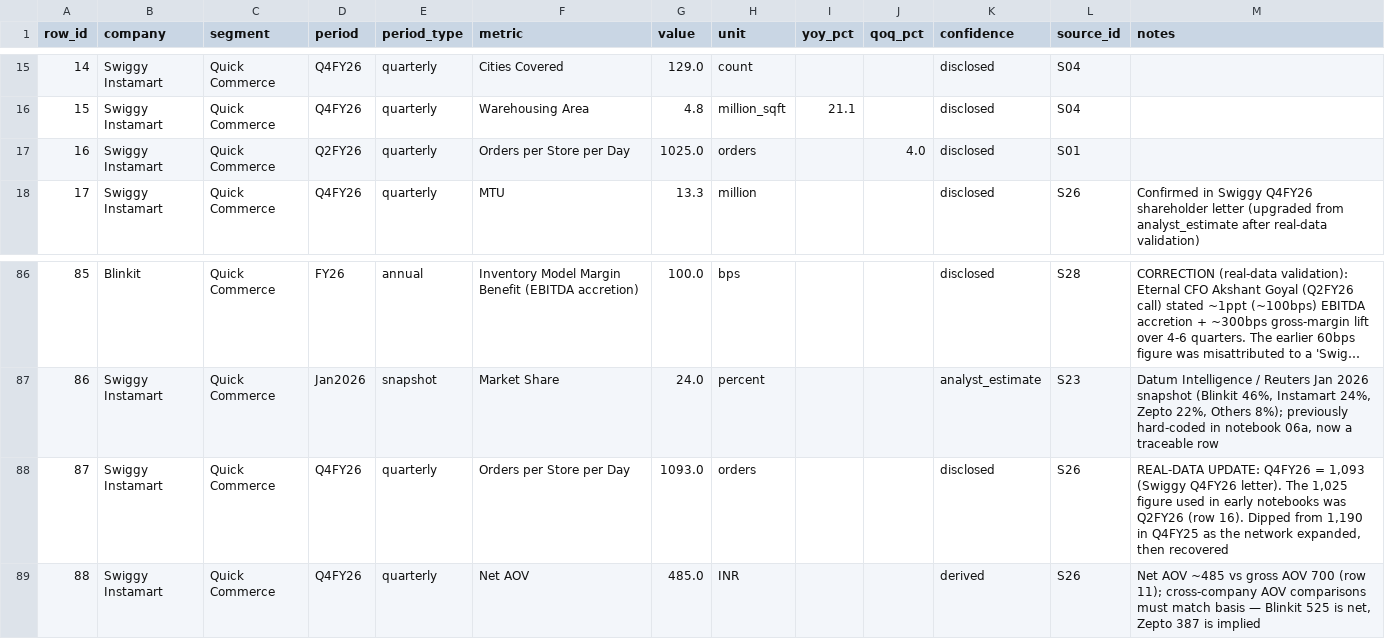
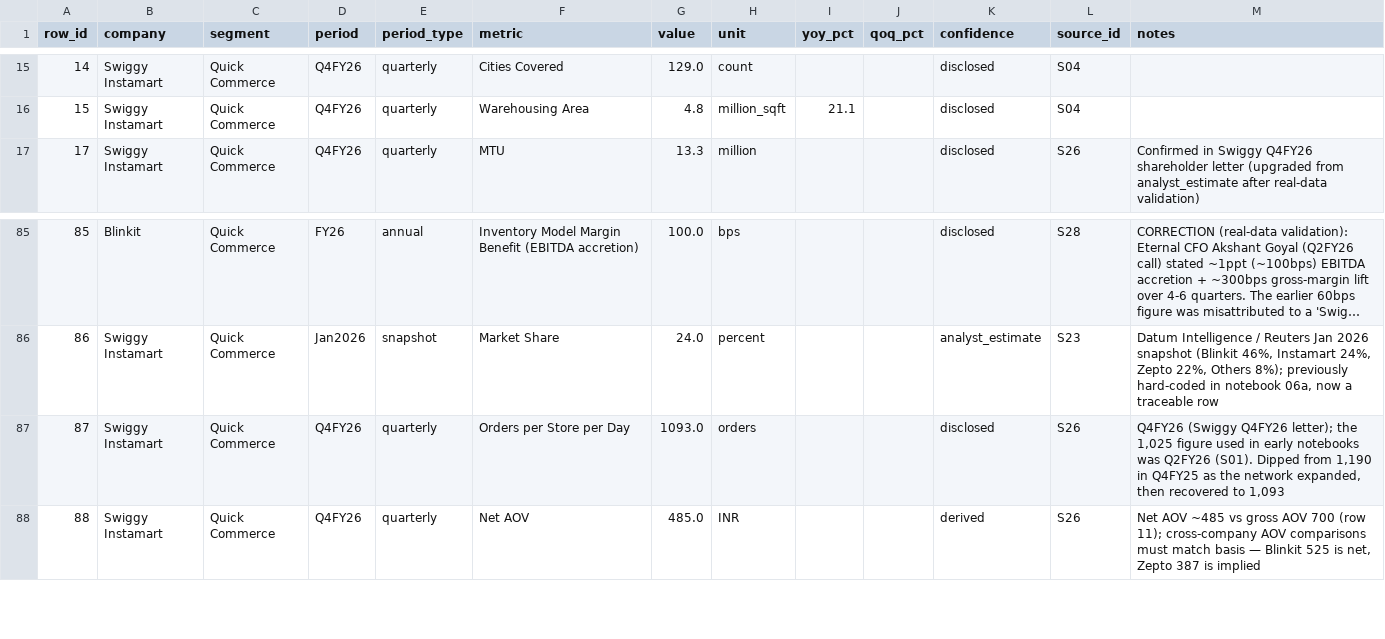
Before and after one commit to addy9051/swiggy-instamart-casestudy, a CSV file: data/processed/master_metrics.csv, drawn as a sheet; only a part is shown, gaps mark what is left out; long unchanged cells end in ….

```diff
--- a/data/processed/master_metrics.csv
+++ b/data/processed/master_metrics.csv
@@ -16,3 +16,2 @@ row_id,company,segment,period,period_type,metric,value,unit,yoy_pct,qoq_pct,conf
 15,Swiggy Instamart,Quick Commerce,Q4FY26,quarterly,Warehousing Area,4.8,million_sqft,21.1,,disclosed,S04,
-16,Swiggy Instamart,Quick Commerce,Q2FY26,quarterly,Orders per Store per Day,1025.0,orders,,4.0,disclosed,S01,
 17,Swiggy Instamart,Quick Commerce,Q4FY26,quarterly,MTU,13.3,million,,,disclosed,S26,Confirmed in Swiggy Q4FY26 shareholder letter (upgraded from analyst_estimate after real-data validation)
@@ -87,3 +86,3 @@ row_id,company,segment,period,period_type,metric,value,unit,yoy_pct,qoq_pct,conf
 86,Swiggy Instamart,Quick Commerce,Jan2026,snapshot,Market Share,24.0,percent,,,analyst_estimate,S23,"Datum Intelligence / Reuters Jan 2026 snapshot (Blinkit 46%, Instamart 24%, Zepto 22%, Others 8%); previously hard-coded in notebook 06a, now a traceable row"
-87,Swiggy Instamart,Quick Commerce,Q4FY26,quarterly,Orders per Store per Day,1093.0,orders,,,disclosed,S26,"REAL-DATA UPDATE: Q4FY26 = 1,093 (Swiggy Q4FY26 letter). The 1,025 figure used in early notebooks was Q2FY26 (row 16). Dipped from 1,190 in Q4FY25 as the network expanded, then recovered"
+87,Swiggy Instamart,Quick Commerce,Q4FY26,quarterly,Orders per Store per Day,1093.0,orders,,,disclosed,S26,"Q4FY26 (Swiggy Q4FY26 letter); the 1,025 figure used in early notebooks was Q2FY26 (S01). Dipped from 1,190 in Q4FY25 as the network expanded, then recovered to 1,093"
 88,Swiggy Instamart,Quick Commerce,Q4FY26,quarterly,Net AOV,485.0,INR,,,derived,S26,"Net AOV ~485 vs gross AOV 700 (row 11); cross-company AOV comparisons must match basis — Blinkit 525 is net, Zepto 387 is implied"
```
Also changed, not shown: data/processed/b1_verdict_summary.csv, data/processed/b2_b5_supplementary_metrics.csv, 38 other files.
